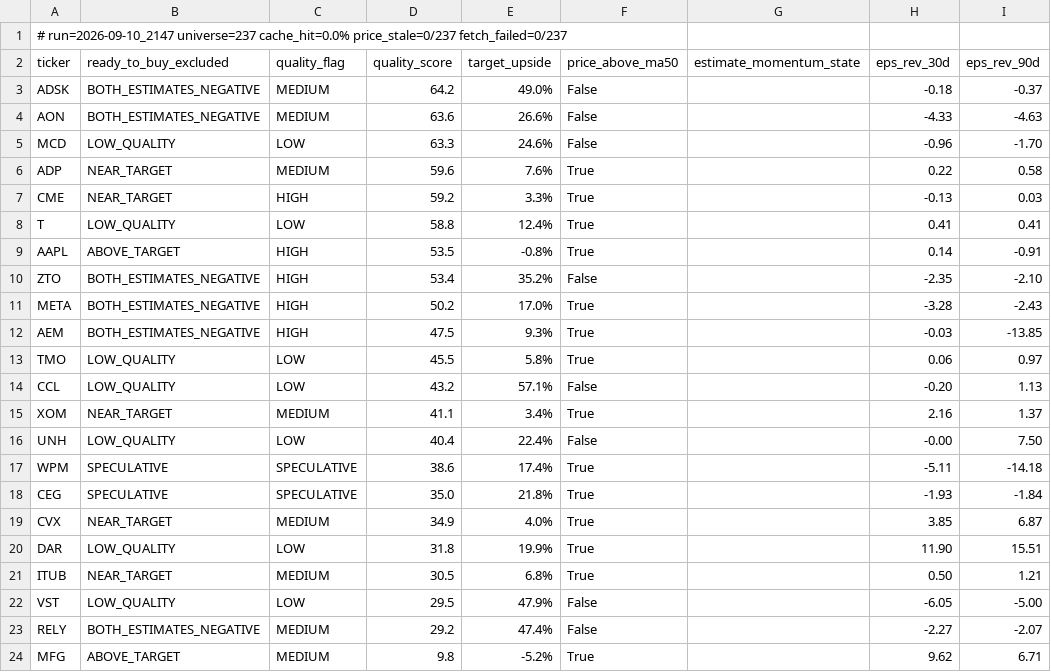
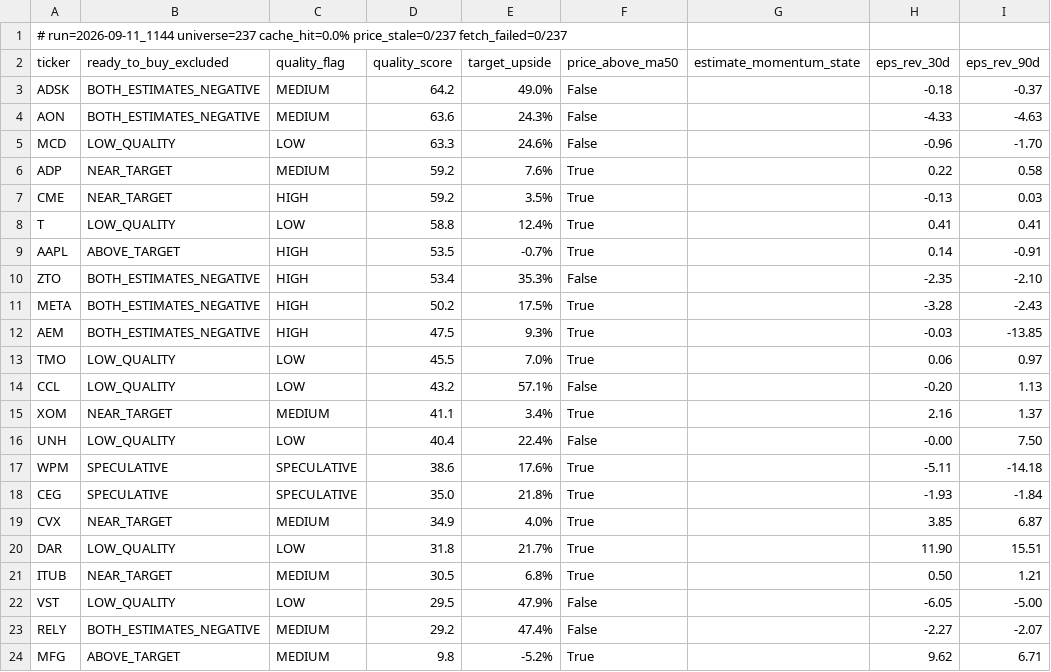
Before and after one commit to uvam3boy-stack/hunter-sk9m3xf7q2, a CSV file: latest_excluded.csv, drawn as a sheet; only a part is shown; the diff names each change by its address in the sheet, - before the commit and + after, or states it on an @@ line.

```diff
--- a/latest_excluded.csv
+++ b/latest_excluded.csv
-A1 (ticker): # run=2026-09-10_2147 universe=237 cache_hit=0.0%…
+A1 (ticker): # run=2026-09-11_1144 universe=237 cache_hit=0.0%…
-E4 (target_upside): 26.6%
+E4 (target_upside): 24.3%
-D6 (quality_score): 59.6
+D6 (quality_score): 59.2
-E7 (target_upside): 3.3%
+E7 (target_upside): 3.5%
-E9 (target_upside): -0.8%
+E9 (target_upside): -0.7%
-E10 (target_upside): 35.2%
+E10 (target_upside): 35.3%
-E11 (target_upside): 17.0%
+E11 (target_upside): 17.5%
-E13 (target_upside): 5.8%
+E13 (target_upside): 7.0%
-E17 (target_upside): 17.4%
+E17 (target_upside): 17.6%
-E20 (target_upside): 19.9%
+E20 (target_upside): 21.7%
```
Also changed, not shown: latest.csv, latest_quality_turns.csv, 2 other files.
